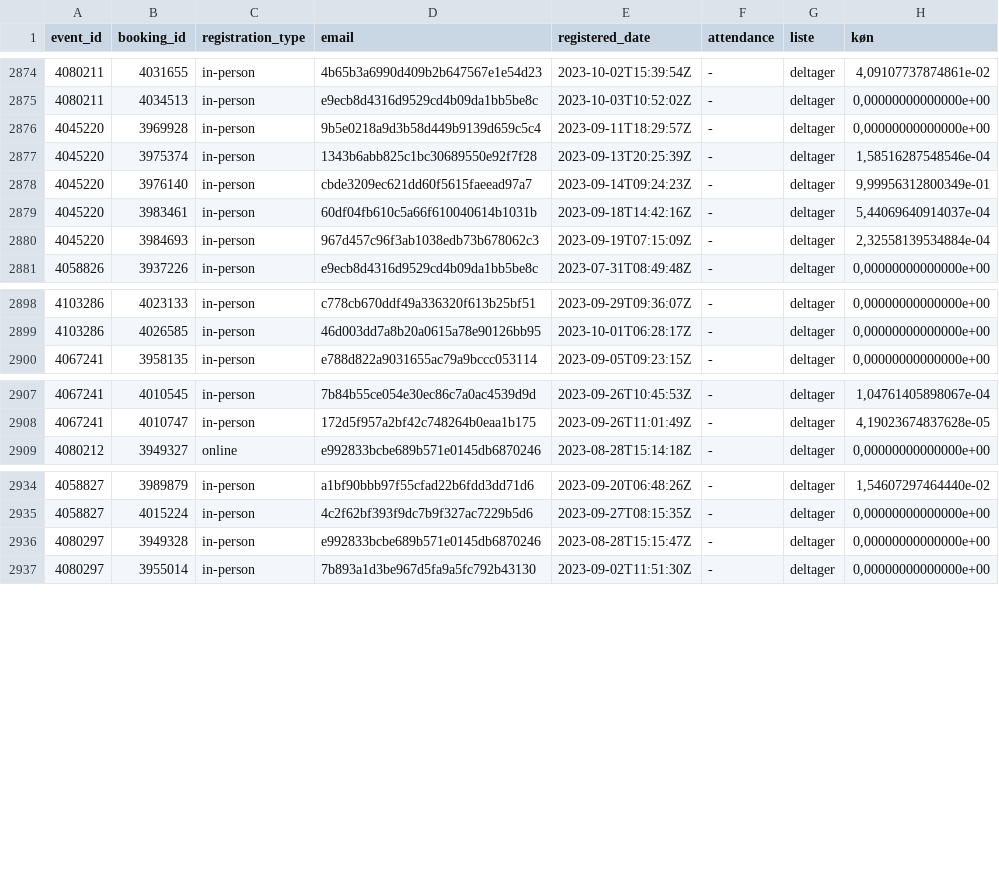
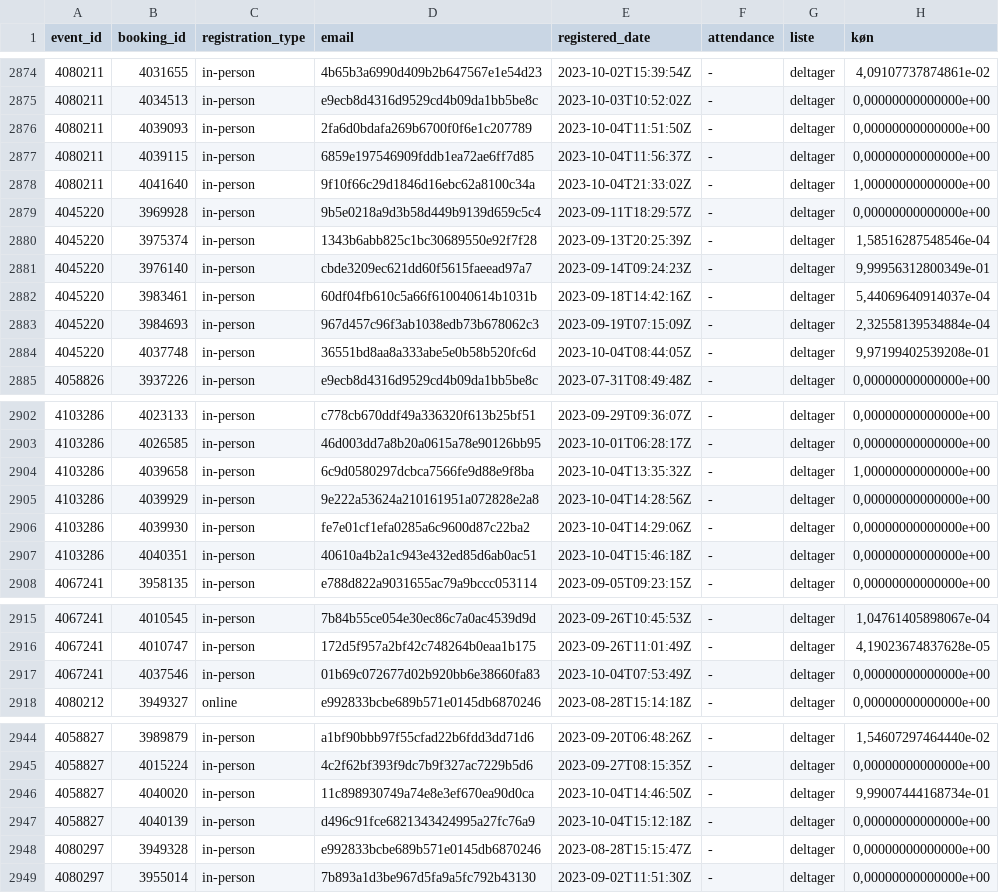
Before and after one commit to KUBDatalab/tal-og-data, a CSV file: data/event_data/all_event_details.csv, drawn as a sheet; only a part is shown, gaps mark what is left out; the diff covers the shown part only; the diff names each change by its address in the sheet, - before the commit and + after, or states it on an @@ line.

```diff
--- a/data/event_data/all_event_details.csv
+++ b/data/event_data/all_event_details.csv
+row 2876: 4080211 | 4039093 | in-person | 2fa6d0bdafa269b6700f0f6e1c207789 | 2023-10-04T11:51:50Z | - | deltager | 0,00000000000000e+00
+row 2877: 4080211 | 4039115 | in-person | 6859e197546909fddb1ea72ae6ff7d85 | 2023-10-04T11:56:37Z | - | deltager | 0,00000000000000e+00
+row 2878: 4080211 | 4041640 | in-person | 9f10f66c29d1846d16ebc62a8100c34a | 2023-10-04T21:33:02Z | - | deltager | 1,00000000000000e+00
+row 2884: 4045220 | 4037748 | in-person | 36551bd8aa8a333abe5e0b58b520fc6d | 2023-10-04T08:44:05Z | - | deltager | 9,97199402539208e-01
+row 2904: 4103286 | 4039658 | in-person | 6c9d0580297dcbca7566fe9d88e9f8ba | 2023-10-04T13:35:32Z | - | deltager | 1,00000000000000e+00
+row 2905: 4103286 | 4039929 | in-person | 9e222a53624a210161951a072828e2a8 | 2023-10-04T14:28:56Z | - | deltager | 0,00000000000000e+00
+row 2906: 4103286 | 4039930 | in-person | fe7e01cf1efa0285a6c9600d87c22ba2 | 2023-10-04T14:29:06Z | - | deltager | 0,00000000000000e+00
+row 2907: 4103286 | 4040351 | in-person | 40610a4b2a1c943e432ed85d6ab0ac51 | 2023-10-04T15:46:18Z | - | deltager | 0,00000000000000e+00
+row 2917: 4067241 | 4037546 | in-person | 01b69c072677d02b920bb6e38660fa83 | 2023-10-04T07:53:49Z | - | deltager | 0,00000000000000e+00
+row 2946: 4058827 | 4040020 | in-person | 11c898930749a74e8e3ef670ea90d0ca | 2023-10-04T14:46:50Z | - | deltager | 9,99007444168734e-01
+row 2947: 4058827 | 4040139 | in-person | d496c91fce6821343424995a27fc76a9 | 2023-10-04T15:12:18Z | - | deltager | 0,00000000000000e+00
```
Also changed, not shown: 1 added row elsewhere in this file, data/event_data/aktuelt_events.csv, data/event_data/current_events_details.csv, 4 other files.
